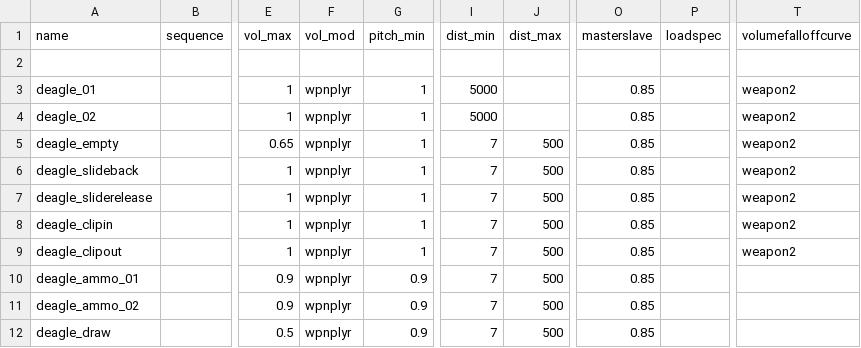
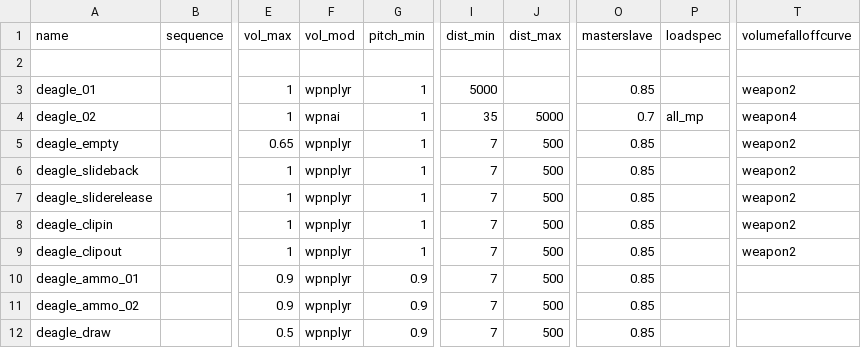
Before and after one commit to sahbi-ktifa/efaya-cod4-mod, a CSV file: soundaliases/v_pist_deagle.csv, drawn as a sheet; only a part is shown, gaps mark what is left out; the diff names each change by its address in the sheet, - before the commit and + after, or states it on an @@ line.

Commit message:
NPAI sounds for tec9 / deagle

```diff
--- a/soundaliases/v_pist_deagle.csv
+++ b/soundaliases/v_pist_deagle.csv
-F4 (vol_mod): wpnplyr
+F4 (vol_mod): wpnai
-I4 (dist_min): 5000
+I4 (dist_min): 35
-J4 (dist_max): (empty)
+J4 (dist_max): 5000
-O4 (masterslave): 0.85
+O4 (masterslave): 0.7
-P4 (loadspec): (empty)
+P4 (loadspec): all_mp
-T4 (volumefalloffcurve): weapon2
+T4 (volumefalloffcurve): weapon4
```
Also changed, not shown: soundaliases/v_pist_tec9.csv.
